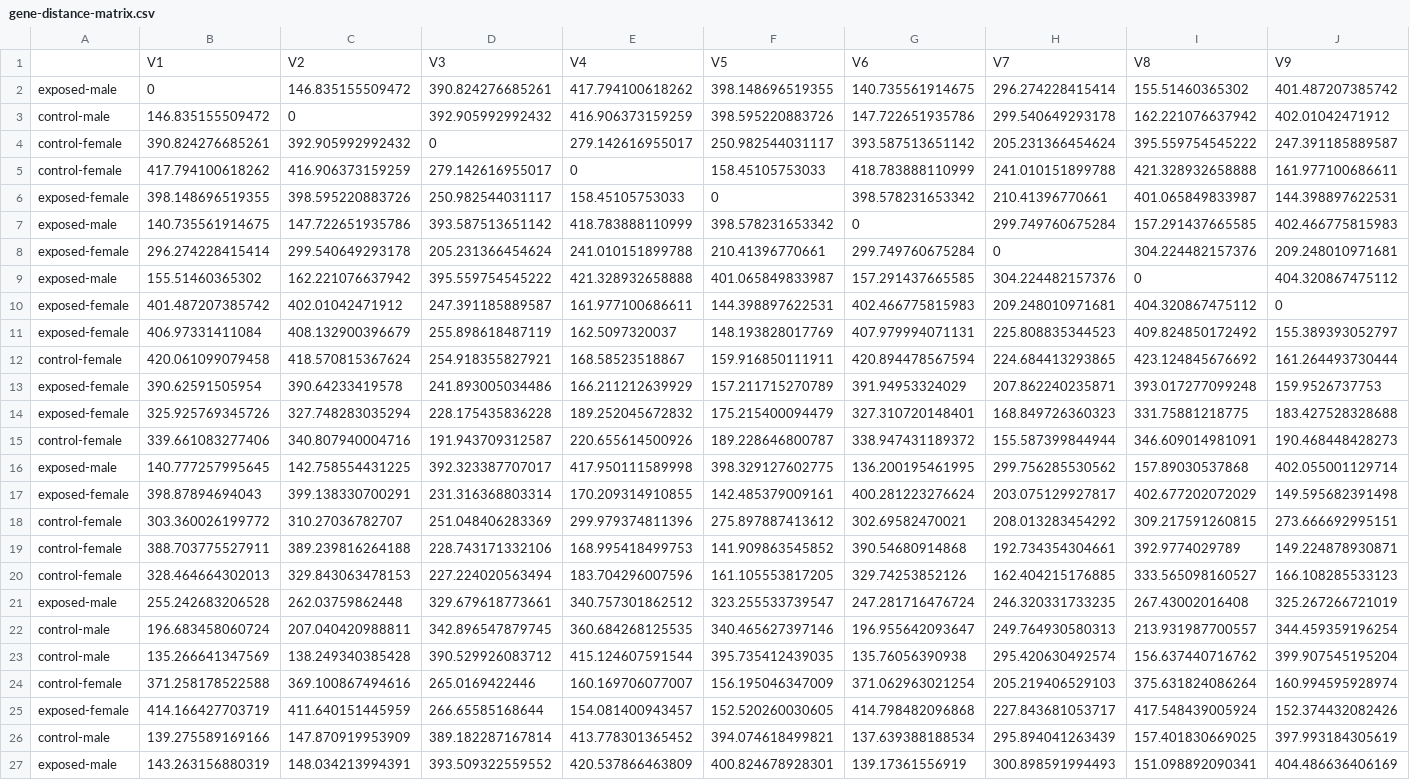
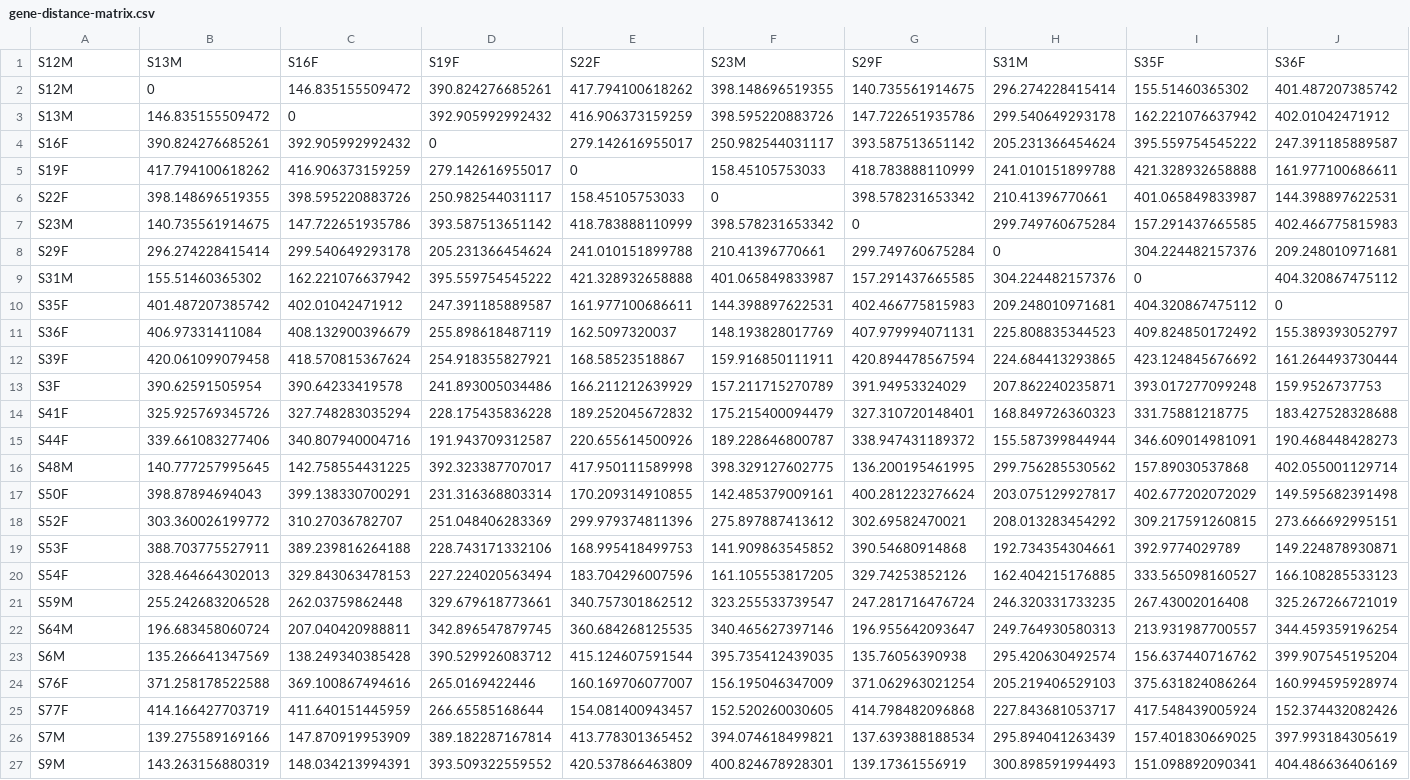
Before and after one commit to sr320/ceabigr, a CSV file: output/52.1-rnaseq-relatedness/gene-distance-matrix.csv, drawn as a sheet; only a part is shown; removed rows and columns are numbered as before the commit, all else as after; rows hold the shown columns only; the diff names each change by its address in the sheet, - before the commit and + after, or states it on an @@ line.

Commit message:
fix distance matrix row/column names

```diff
--- a/output/52.1-rnaseq-relatedness/gene-distance-matrix.csv
+++ b/output/52.1-rnaseq-relatedness/gene-distance-matrix.csv
-row 1:  | V1 | V2 | V3 | V4 | V5 | V6 | V7 | V8 | V9
+row 1: S12M | S13M | S16F | S19F | S22F | S23M | S29F | S31M | S35F | S36F
-A2: exposed-male
+A2: S12M
-A3: control-male
+A3: S13M
-A4: control-female
+A4: S16F
-A5: control-female
+A5: S19F
-A6: exposed-female
+A6: S22F
-A7: exposed-male
+A7: S23M
-A8: exposed-female
+A8: S29F
-A9: exposed-male
+A9: S31M
-A10: exposed-female
+A10: S35F
-A11: exposed-female
+A11: S36F
-A12: control-female
+A12: S39F
-A13: exposed-female
+A13: S3F
-A14: exposed-female
+A14: S41F
-A15: control-female
+A15: S44F
-A16: exposed-male
+A16: S48M
-A17: exposed-female
+A17: S50F
-A18: control-female
+A18: S52F
-A19: control-female
+A19: S53F
-A20: control-female
+A20: S54F
-A21: exposed-male
+A21: S59M
-A22: control-male
+A22: S64M
-A23: control-male
+A23: S6M
-A24: control-female
+A24: S76F
-A25: exposed-female
+A25: S77F
-A26: control-male
+A26: S7M
-A27: exposed-male
+A27: S9M
```
Also changed, not shown: output/52.1-rnaseq-relatedness/transcript-distance-matrix.csv, 1 other file.
